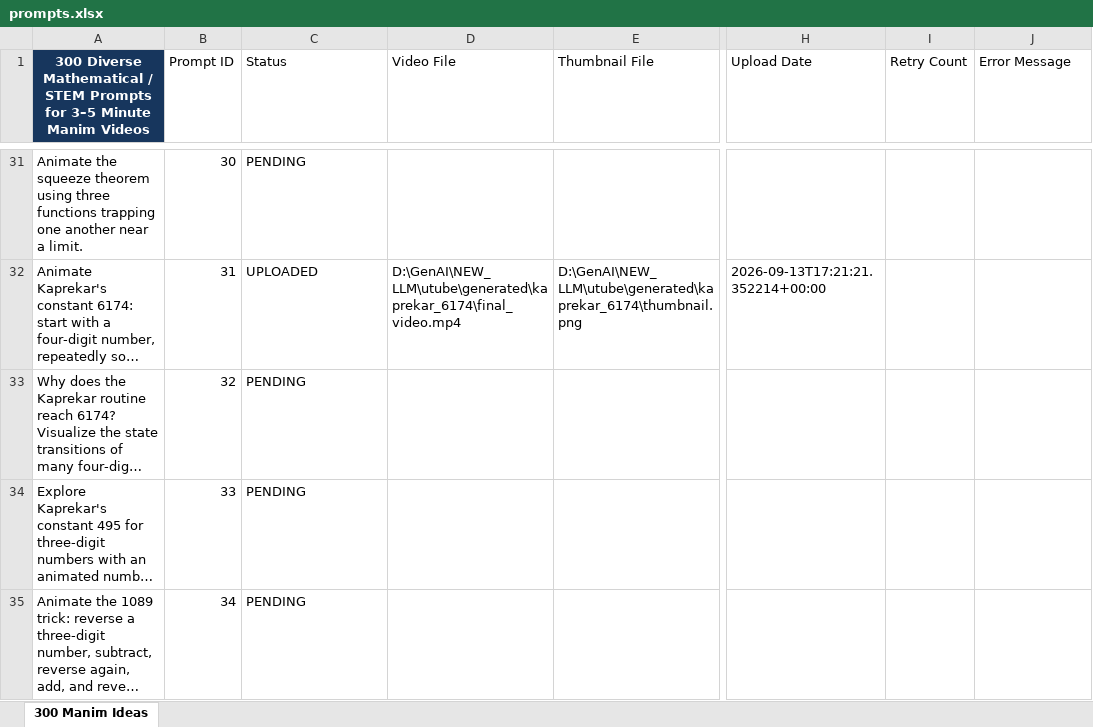
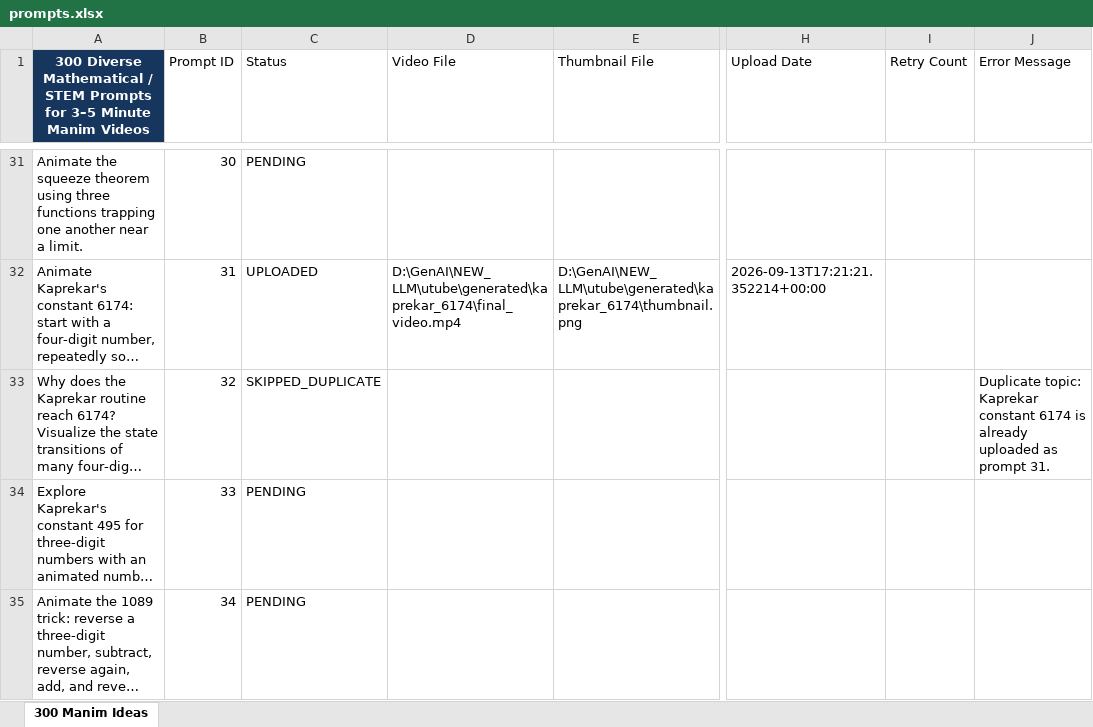
Before and after one commit to rushabhkulkarni22/math-youtube-agent, an Excel workbook: input/prompts.xlsx, sheet 300 Manim Ideas, drawn as a sheet; only a part is shown, gaps mark what is left out; long unchanged cells end in …; values as stored, in another font and other column widths than the file's, no borders; table styles not drawn; the diff names each change by its address in the sheet, - before the commit and + after, or states it on an @@ line.

Commit message:
Make hourly scheduling resilient and skip duplicate 6174 topic

```diff
--- a/input/prompts.xlsx (sheet 300 Manim Ideas)
+++ b/input/prompts.xlsx (sheet 300 Manim Ideas)
-C33 (Status): PENDING
+C33 (Status): SKIPPED_DUPLICATE
-J33 (Error Message): (empty)
+J33 (Error Message): Duplicate topic: Kaprekar constant 6174 is already uploaded as prompt 31.
```
Also changed, not shown: 3 other files.
